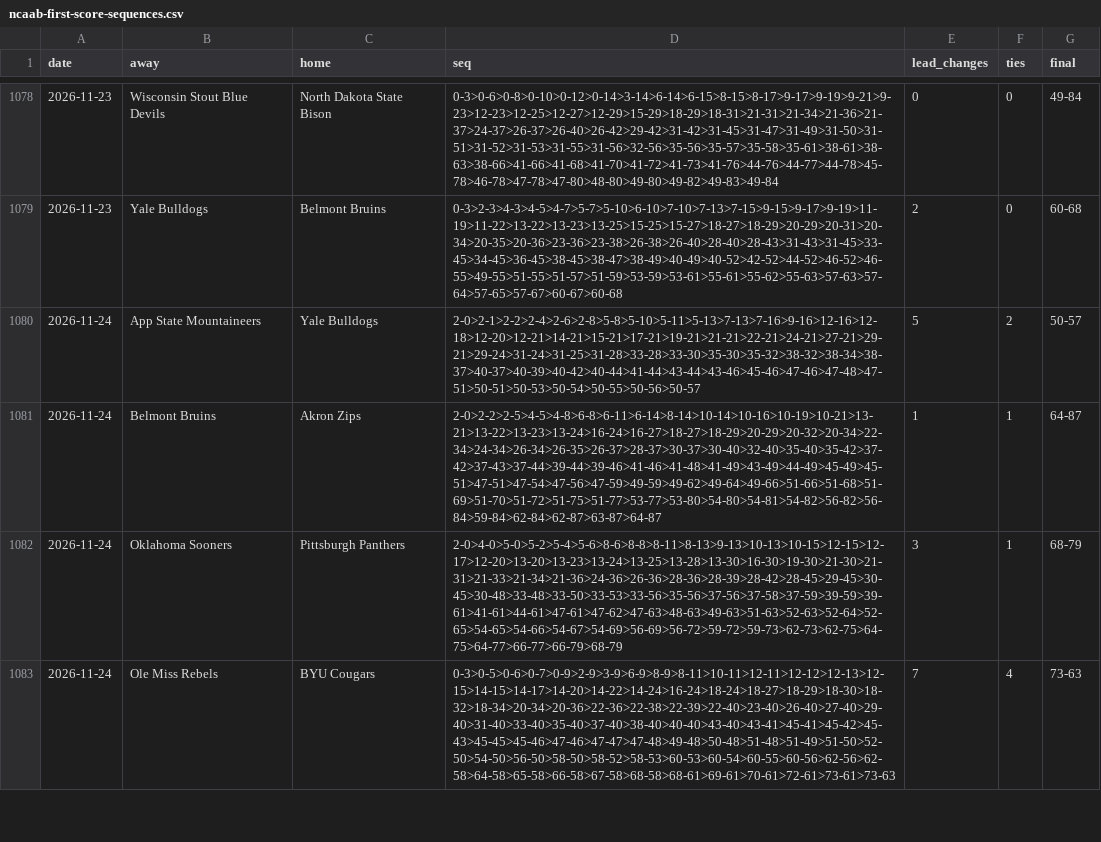
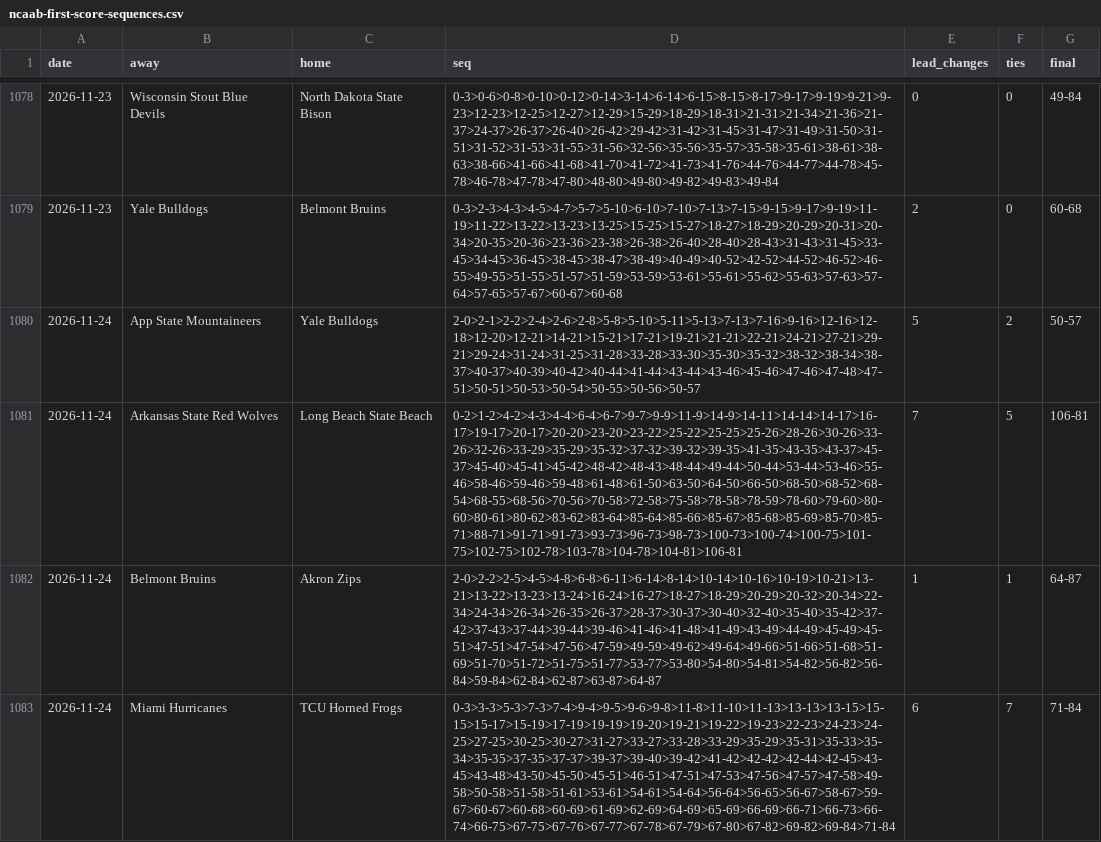
Before and after one commit to michaellvenuti-ops/mv_magic, a CSV file: pc-data/ncaab-first-score-sequences.csv, drawn as a sheet; only a part is shown, gaps mark what is left out; the shorter side is filled out with more unchanged rows; the diff covers the shown part only; the diff names each change by its address in the sheet, - before the commit and + after, or states it on an @@ line.

Commit message:
pc-scans sync: pc-data/ncaab-first-score-sequences.csv

```diff
--- a/pc-data/ncaab-first-score-sequences.csv
+++ b/pc-data/ncaab-first-score-sequences.csv
+row 1081: 2026-11-24 | Arkansas State Red Wolves | Long Beach State Beach | 0-2>1-2>4-2>4-3>4-4>6-4>6-7>9-7>9-9>11-9>14-9>14-11>14-14>14-17>16-17>19-17>20-17>20-20>23-20>23-22>25-22>25-25>25-26>28-26>30-26>33-26>32-26>33-29>35-29>35-32>37-32>39-32>39-35>41-35>43-35>43-37>45-37>45-40>45-41>45-42>48-42>48-43>48-44>49-44>50-44>53-44>53-46>55-46>58-46>59-46>59-48>61-48>61-50>63-50>64-50>66-50>68-50>68-52>68-54>68-55>68-56>70-56>70-58>72-58>75-58>78-58>78-59>78-60>79-60>80-60>80-61>80-62>83-62>83-64>85-64>85-66>85-67>85-68>85-69>85-70>85-71>88-71>91-71>91-73>93-73>96-73>98-73>100-73>100-74>100-75>101-75>102-75>102-78>103-78>104-78>104-81>106-81 | 7 | 5 | 106-81
+row 1083: 2026-11-24 | Miami Hurricanes | TCU Horned Frogs | 0-3>3-3>5-3>7-3>7-4>9-4>9-5>9-6>9-8>11-8>11-10>11-13>13-13>13-15>15-15>15-17>15-19>17-19>19-19>19-20>19-21>19-22>19-23>22-23>24-23>24-25>27-25>30-25>30-27>31-27>33-27>33-28>33-29>35-29>35-31>35-33>35-34>35-35>37-35>37-37>39-37>39-40>39-42>41-42>42-42>42-44>42-45>43-45>43-48>43-50>45-50>45-51>46-51>47-51>47-53>47-56>47-57>47-58>49-58>50-58>51-58>51-61>53-61>54-61>54-64>56-64>56-65>56-67>58-67>59-67>60-67>60-68>60-69>61-69>62-69>64-69>65-69>66-69>66-71>66-73>66-74>66-75>67-75>67-76>67-77>67-78>67-79>67-80>67-82>69-82>69-84>71-84 | 6 | 7 | 71-84
```
Also changed, not shown: 4 added rows elsewhere in this file.
